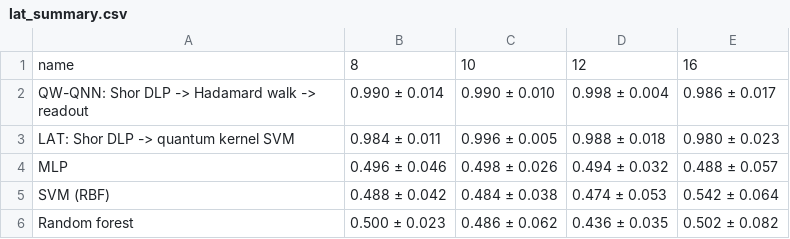
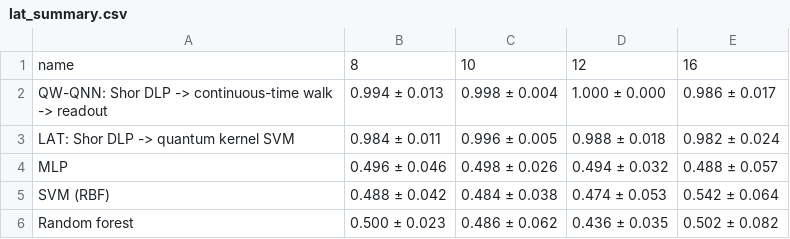
Before and after one commit to R21cF/QW_QNN, a CSV file: implementation_7_qwqnn_lat/lat_summary.csv, drawn as a sheet.

```diff
--- a/implementation_7_qwqnn_lat/lat_summary.csv
+++ b/implementation_7_qwqnn_lat/lat_summary.csv
@@ -1,4 +1,4 @@
 name,8,10,12,16
-QW-QNN: Shor DLP -> Hadamard walk -> readout,0.990 ± 0.014,0.990 ± 0.010,0.998 ± 0.004,0.986 ± 0.017
-LAT: Shor DLP -> quantum kernel SVM,0.984 ± 0.011,0.996 ± 0.005,0.988 ± 0.018,0.980 ± 0.023
+QW-QNN: Shor DLP -> continuous-time walk -> readout,0.994 ± 0.013,0.998 ± 0.004,1.000 ± 0.000,0.986 ± 0.017
+LAT: Shor DLP -> quantum kernel SVM,0.984 ± 0.011,0.996 ± 0.005,0.988 ± 0.018,0.982 ± 0.024
 MLP,0.496 ± 0.046,0.498 ± 0.026,0.494 ± 0.032,0.488 ± 0.057
```
Also changed, not shown: implementation_7_qwqnn_lat/lat_mcnemar.csv, 46 other files.
